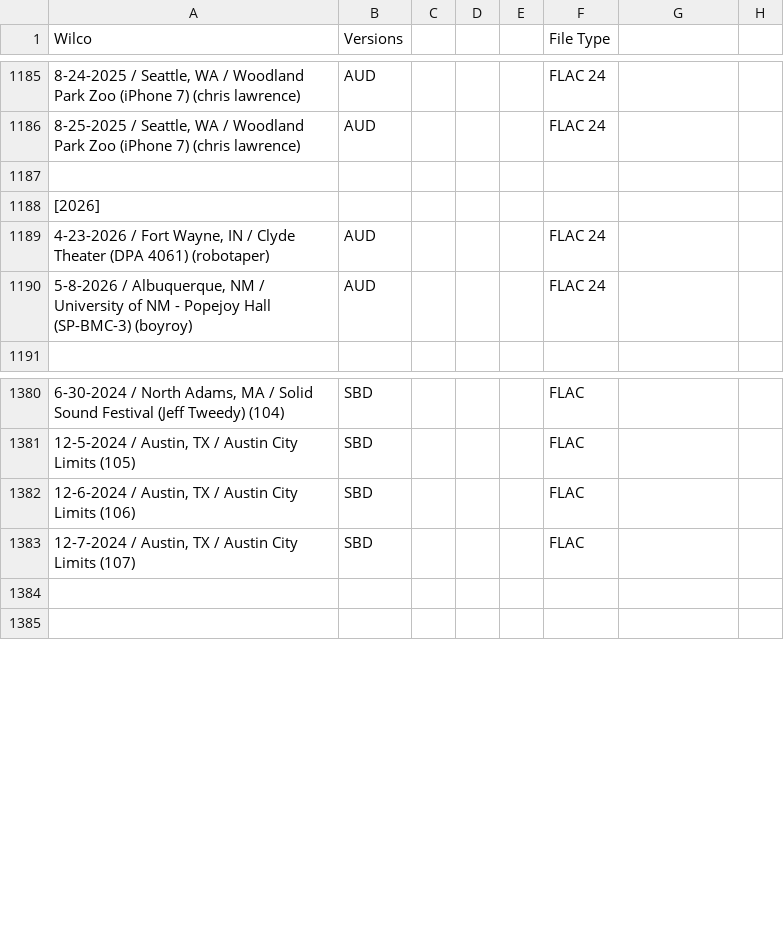
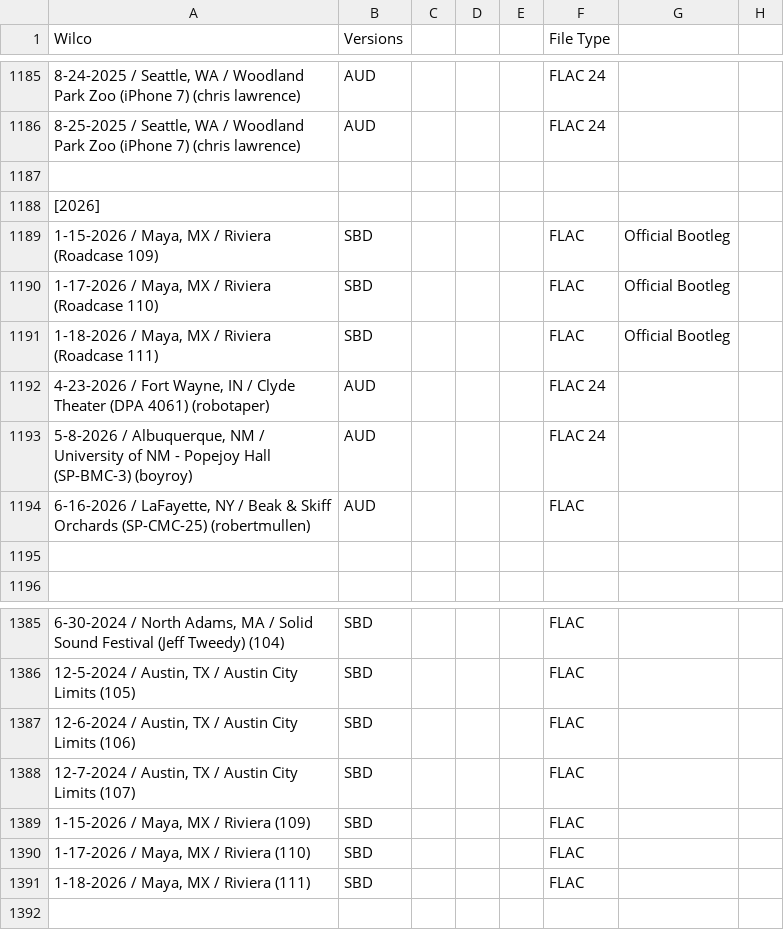
Before and after one commit to dudethatsclassic/shynomi-archive, a CSV file: artists/wilco.csv, drawn as a sheet; only a part is shown, gaps mark what is left out; addresses are those after the commit; the diff names each change by its address in the sheet, - before the commit and + after, or states it on an @@ line.

Commit message:
Auto-export CSV: WILCO

```diff
--- a/artists/wilco.csv
+++ b/artists/wilco.csv
+row 1189: 1-15-2026 / Maya, MX / Riviera (Roadcase 109) | SBD |  |  |  | FLAC | Official Bootleg
+row 1190: 1-17-2026 / Maya, MX / Riviera (Roadcase 110) | SBD |  |  |  | FLAC | Official Bootleg
+row 1191: 1-18-2026 / Maya, MX / Riviera (Roadcase 111) | SBD |  |  |  | FLAC | Official Bootleg
+row 1194: 6-16-2026 / LaFayette, NY / Beak & Skiff Orchards (SP-CMC-25) (robertmullen) | AUD |  |  |  | FLAC
+row 1195: (empty)
-row 1389: (empty)
+row 1389: 1-15-2026 / Maya, MX / Riviera (109) | SBD |  |  |  | FLAC
+row 1390: 1-17-2026 / Maya, MX / Riviera (110) | SBD |  |  |  | FLAC
+row 1391: 1-18-2026 / Maya, MX / Riviera (111) | SBD |  |  |  | FLAC
```
